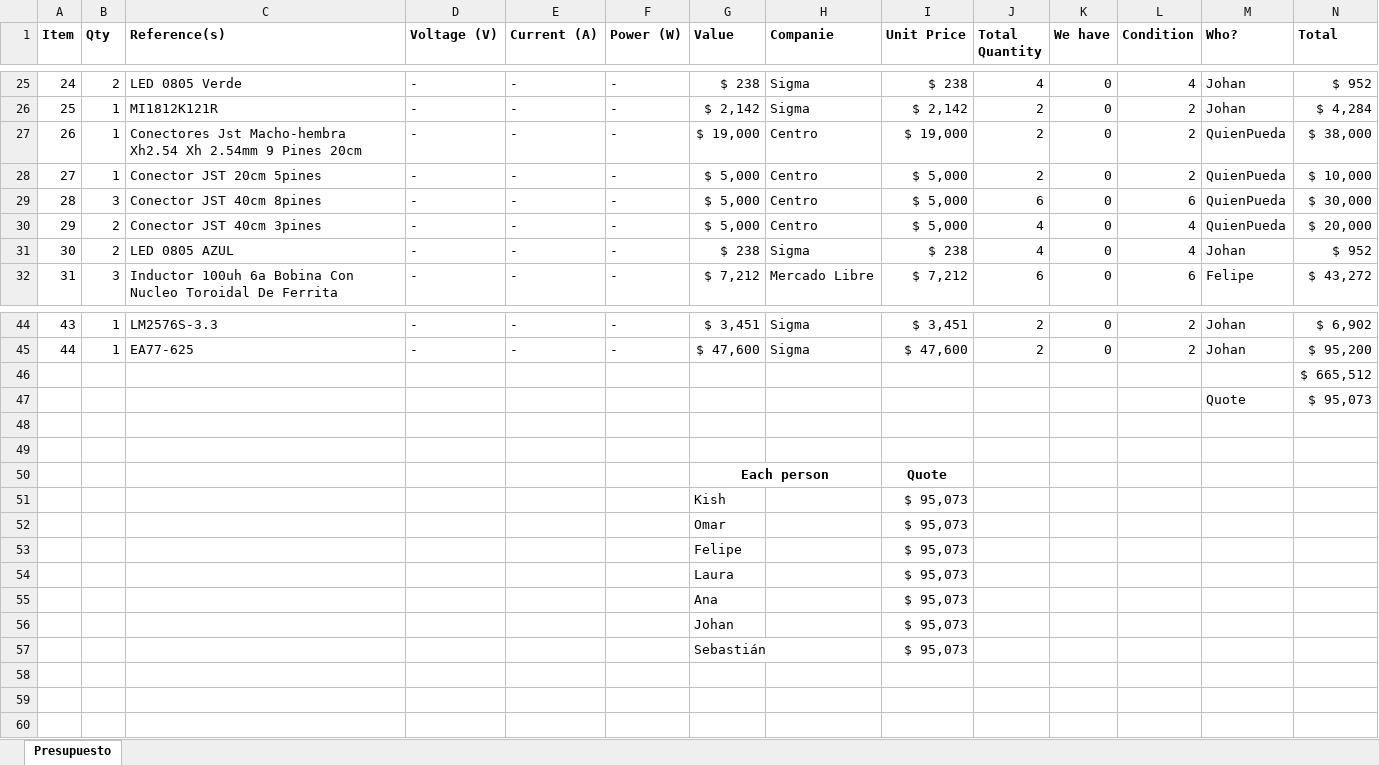
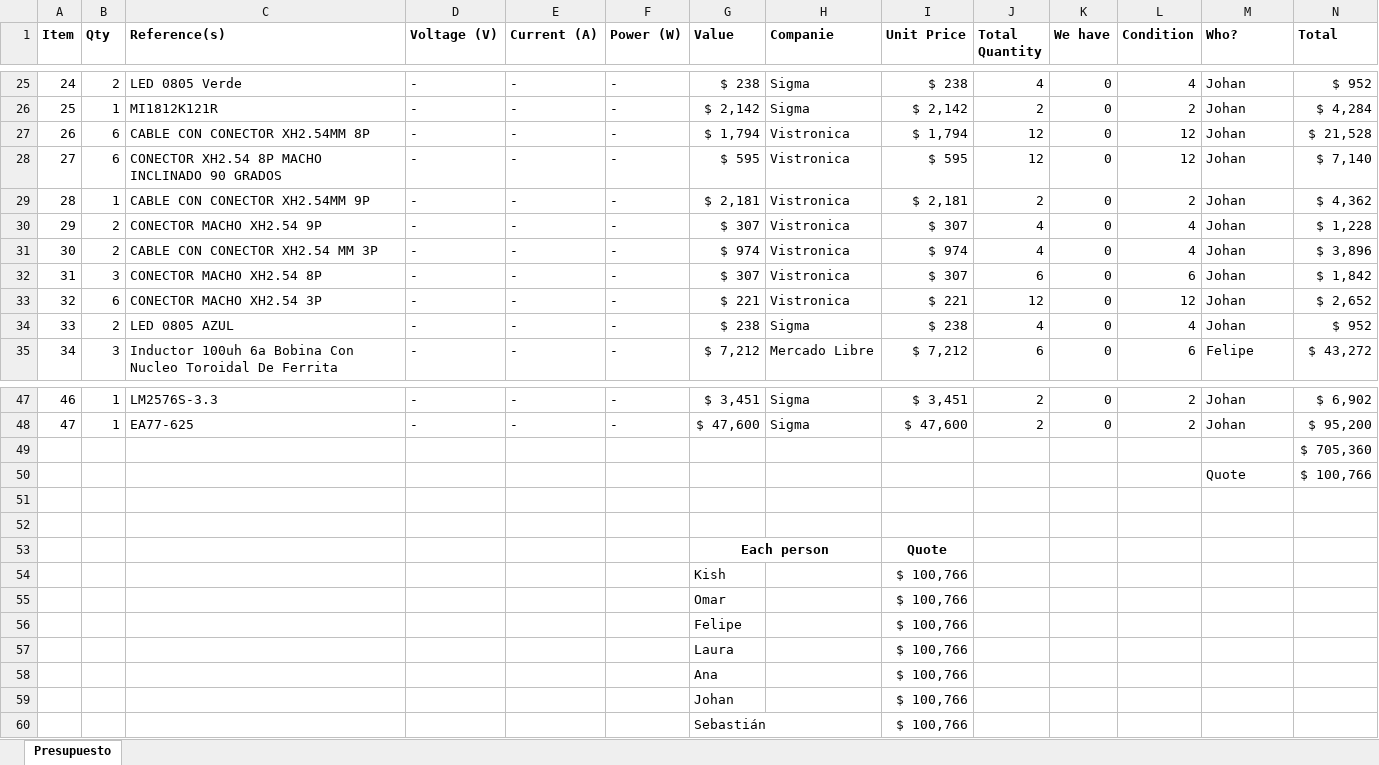
Before and after one commit to felipeg86/Easyrun, an Excel workbook: Budget/Budget.xlsx, sheet Presupuesto, drawn as a sheet; only a part is shown, gaps mark what is left out; values as stored, in another font and other column widths than the file's, no borders; conditional formats not drawn; removed rows and columns are numbered as before the commit, all else as after; the diff names each change by its address in the sheet, - before the commit and + after, or states it on an @@ line.

Commit message:
Actualización del presupuesto
Se actualizó el presupuesto con los conectores JST necesarios para el proyecto

```diff
--- a/Budget/Budget.xlsx (sheet Presupuesto)
+++ b/Budget/Budget.xlsx (sheet Presupuesto)
+row 27: 26 | 6 | CABLE CON CONECTOR XH2.54MM 8P | - | - | - | $ 1,794 | Vistronica | $ 1,794 | 12 | 0 | 12 | Johan | $ 21,528
+row 28: 27 | 6 | CONECTOR XH2.54 8P MACHO INCLINADO 90 GRADOS | - | - | - | $ 595 | Vistronica | $ 595 | 12 | 0 | 12 | Johan | $ 7,140
@@ column A (Item) renumbered between rows 29 and 48 @@
-C29 (Reference(s)): Conectores Jst Macho-hembra Xh2.54 Xh 2.54mm 9 Pines 20cm
+C29 (Reference(s)): CABLE CON CONECTOR XH2.54MM 9P
-G29 (Value): $ 19,000
+G29 (Value): $ 2,181
-H29 (Companie): Centro
+H29 (Companie): Vistronica
-I29 (Unit Price): $ 19,000
+I29 (Unit Price): $ 2,181
-M29 (Who?): QuienPueda
+M29 (Who?): Johan
-N29 (Total): $ 38,000
+N29 (Total): $ 4,362
-row 28: 27 | 1 | Conector JST 20cm 5pines | - | - | - | $ 5,000 | Centro | $ 5,000 | 2 | 0 | 2 | QuienPueda | $ 10,000
+row 30: 29 | 2 | CONECTOR MACHO XH2.54 9P | - | - | - | $ 307 | Vistronica | $ 307 | 4 | 0 | 4 | Johan | $ 1,228
+row 31: 30 | 2 | CABLE CON CONECTOR XH2.54 MM 3P | - | - | - | $ 974 | Vistronica | $ 974 | 4 | 0 | 4 | Johan | $ 3,896
-C32 (Reference(s)): Conector JST 40cm 8pines
+C32 (Reference(s)): CONECTOR MACHO XH2.54 8P
-G32 (Value): $ 5,000
+G32 (Value): $ 307
-H32 (Companie): Centro
+H32 (Companie): Vistronica
-I32 (Unit Price): $ 5,000
+I32 (Unit Price): $ 307
-M32 (Who?): QuienPueda
+M32 (Who?): Johan
-N32 (Total): $ 30,000
+N32 (Total): $ 1,842
-row 30: 29 | 2 | Conector JST 40cm 3pines | - | - | - | $ 5,000 | Centro | $ 5,000 | 4 | 0 | 4 | QuienPueda | $ 20,000
+row 33: 32 | 6 | CONECTOR MACHO XH2.54 3P | - | - | - | $ 221 | Vistronica | $ 221 | 12 | 0 | 12 | Johan | $ 2,652
-N49 (Total): $ 665,512
+N49 (Total): $ 705,360
-N50 (Total): $ 95,073
+N50 (Total): $ 100,766
-I54:I60 (Unit Price): $ 95,073
+I54:I60 (Unit Price): $ 100,766
```
Also changed, not shown: formulas that keep their value.
